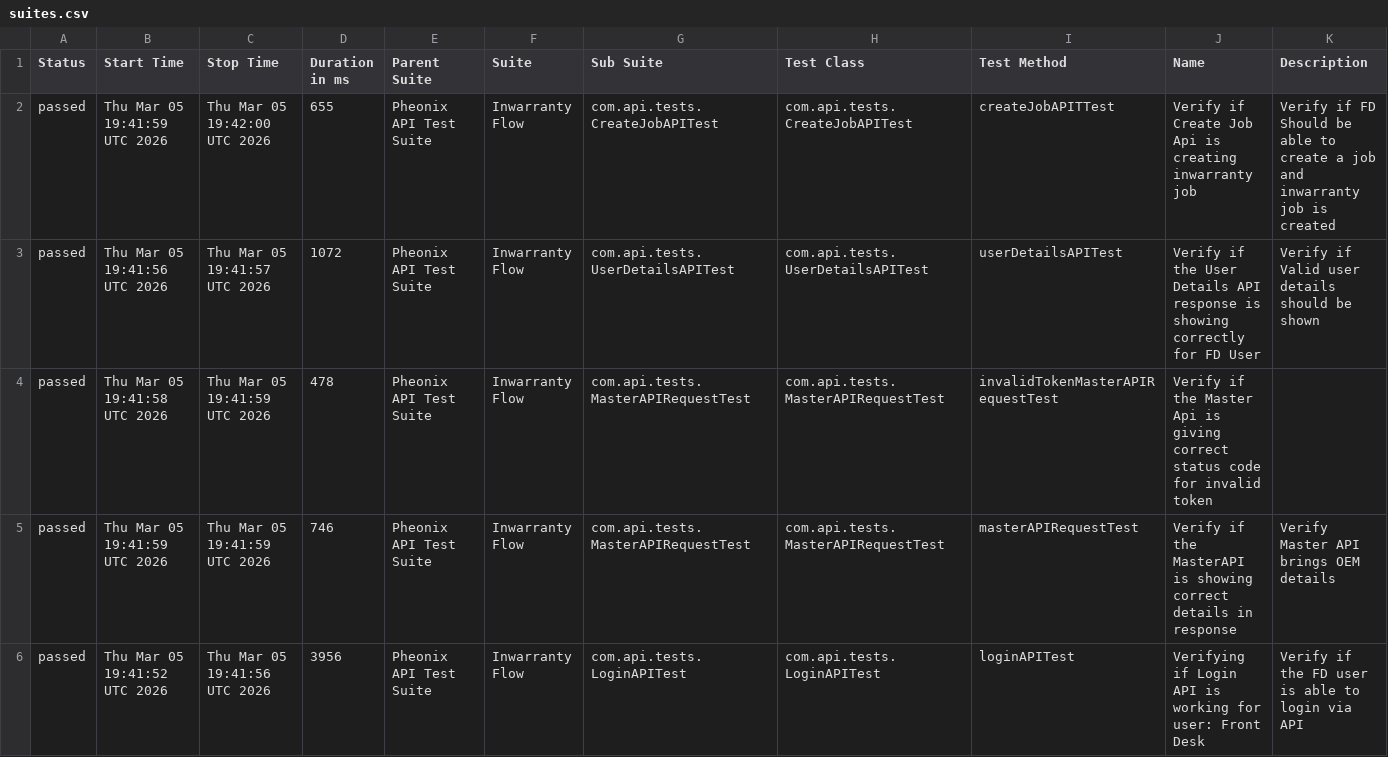
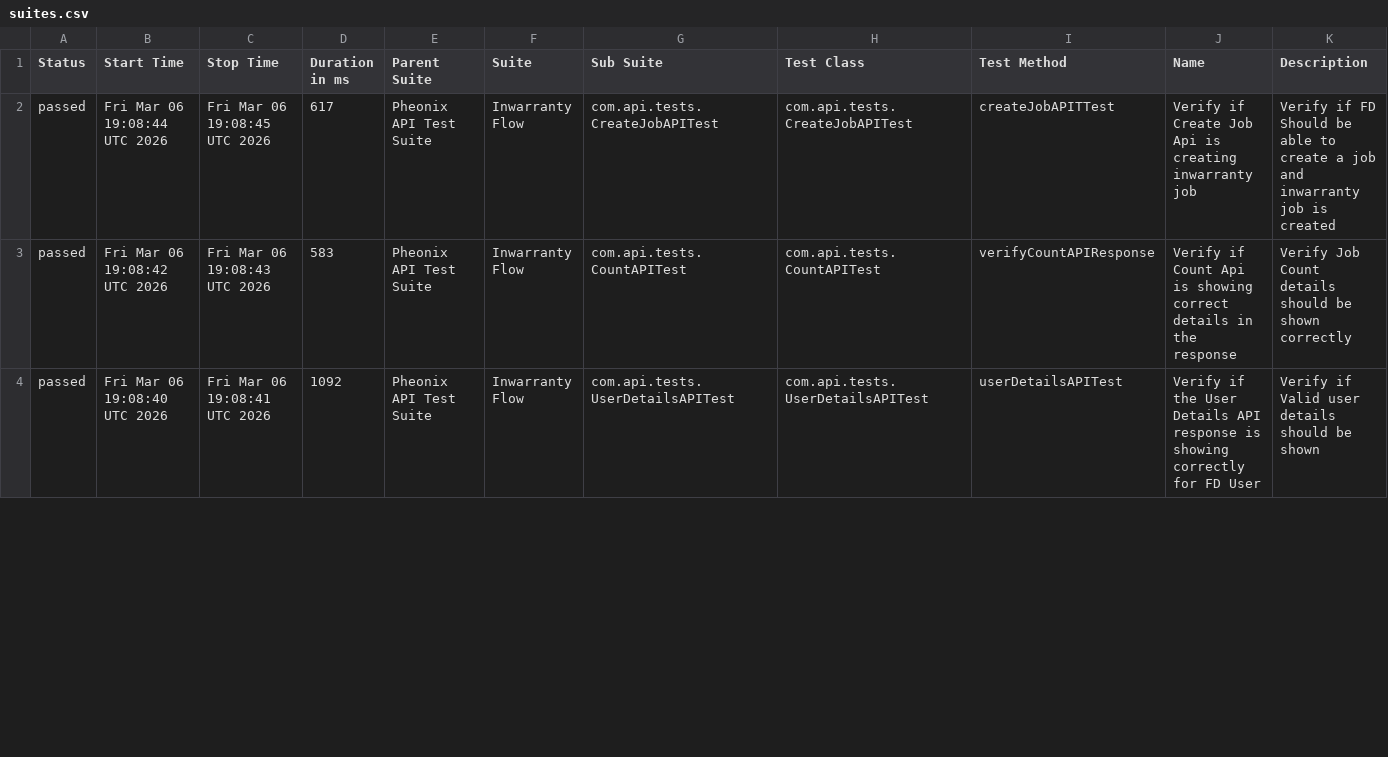
Before and after one commit to AnantKinlekar/PheonixTestAutomationFramework, a CSV file: data/suites.csv, drawn as a sheet; only a part is shown; the diff covers the shown part only.

```diff
--- a/data/suites.csv
+++ b/data/suites.csv
@@ -1,6 +1,4 @@
 "Status","Start Time","Stop Time","Duration in ms","Parent Suite","Suite","Sub Suite","Test Class","Test Method","Name","Description"
-"passed","Thu Mar 05 19:41:59 UTC 2026","Thu Mar 05 19:42:00 UTC 2026","655","Pheonix API Test Suite","Inwarranty Flow","com.api.tests.CreateJobAPITest","com.api.tests.CreateJobAPITest","createJobAPITTest","Verify if Create Job Api is creating inwarranty job","Verify if FD Should be able to create a job and inwarranty job is created"
-"passed","Thu Mar 05 19:41:56 UTC 2026","Thu Mar 05 19:41:57 UTC 2026","1072","Pheonix API Test Suite","Inwarranty Flow","com.api.tests.UserDetailsAPITest","com.api.tests.UserDetailsAPITest","userDetailsAPITest","Verify if the User Details API response is showing correctly for FD User","Verify if Valid user details should be shown"
-"passed","Thu Mar 05 19:41:58 UTC 2026","Thu Mar 05 19:41:59 UTC 2026","478","Pheonix API Test Suite","Inwarranty Flow","com.api.tests.MasterAPIRequestTest","com.api.tests.MasterAPIRequestTest","invalidTokenMasterAPIRequestTest","Verify if the Master Api is giving correct status code for invalid token",""
-"passed","Thu Mar 05 19:41:59 UTC 2026","Thu Mar 05 19:41:59 UTC 2026","746","Pheonix API Test Suite","Inwarranty Flow","com.api.tests.MasterAPIRequestTest","com.api.tests.MasterAPIRequestTest","masterAPIRequestTest","Verify if the MasterAPI is showing correct details in response","Verify Master API brings OEM details"
-"passed","Thu Mar 05 19:41:52 UTC 2026","Thu Mar 05 19:41:56 UTC 2026","3956","Pheonix API Test Suite","Inwarranty Flow","com.api.tests.LoginAPITest","com.api.tests.LoginAPITest","loginAPITest","Verifying if Login API is working for user: Front Desk","Verify if the FD user is able to login via API"
+"passed","Fri Mar 06 19:08:44 UTC 2026","Fri Mar 06 19:08:45 UTC 2026","617","Pheonix API Test Suite","Inwarranty Flow","com.api.tests.CreateJobAPITest","com.api.tests.CreateJobAPITest","createJobAPITTest","Verify if Create Job Api is creating inwarranty job","Verify if FD Should be able to create a job and inwarranty job is created"
+"passed","Fri Mar 06 19:08:42 UTC 2026","Fri Mar 06 19:08:43 UTC 2026","583","Pheonix API Test Suite","Inwarranty Flow","com.api.tests.CountAPITest","com.api.tests.CountAPITest","verifyCountAPIResponse","Verify if Count Api is showing correct details in the response","Verify Job Count details should be shown correctly"
+"passed","Fri Mar 06 19:08:40 UTC 2026","Fri Mar 06 19:08:41 UTC 2026","1092","Pheonix API Test Suite","Inwarranty Flow","com.api.tests.UserDetailsAPITest","com.api.tests.UserDetailsAPITest","userDetailsAPITest","Verify if the User Details API response is showing correctly for FD User","Verify if Valid user details should be shown"
```
Also changed, not shown: 2 added rows and 14 edited cells elsewhere in this file, data/behaviors.csv, 51 other files.
